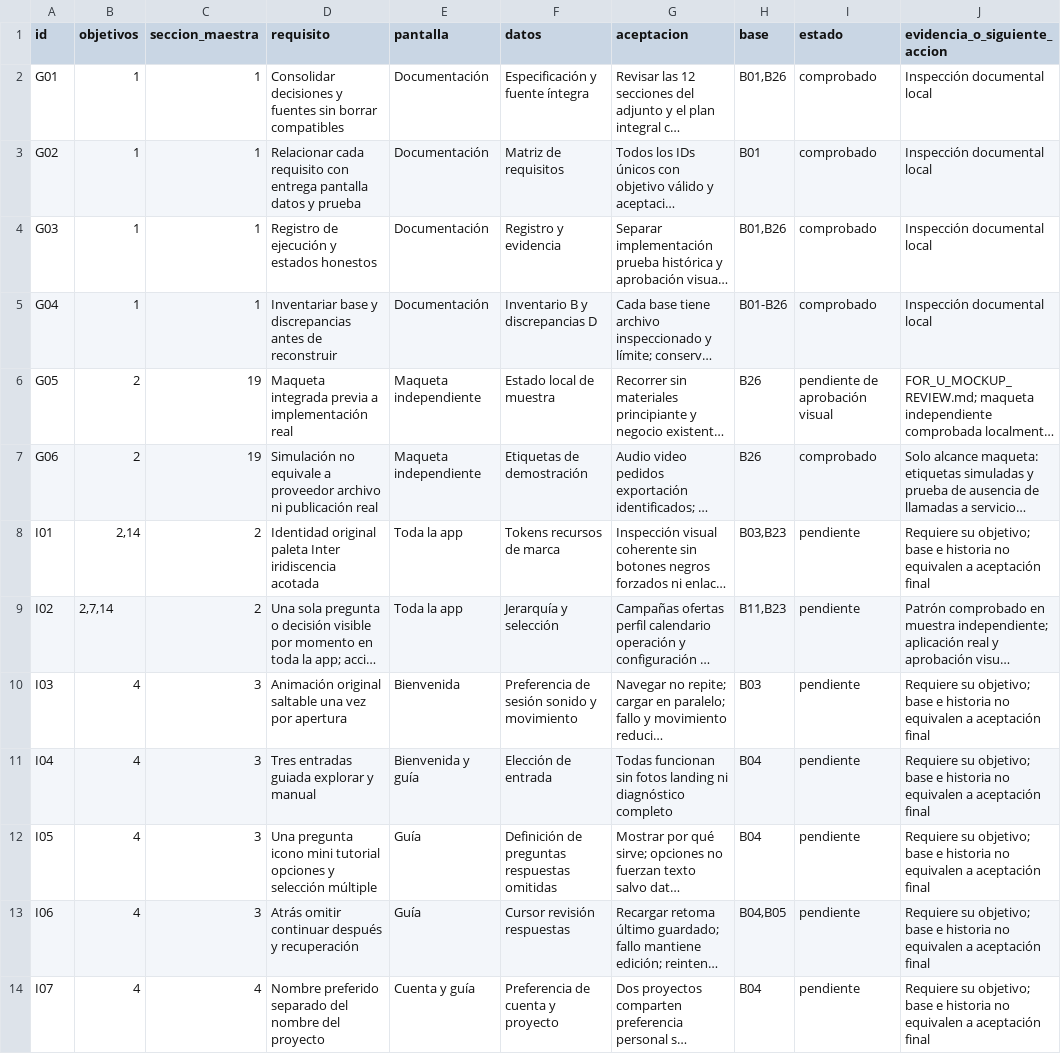
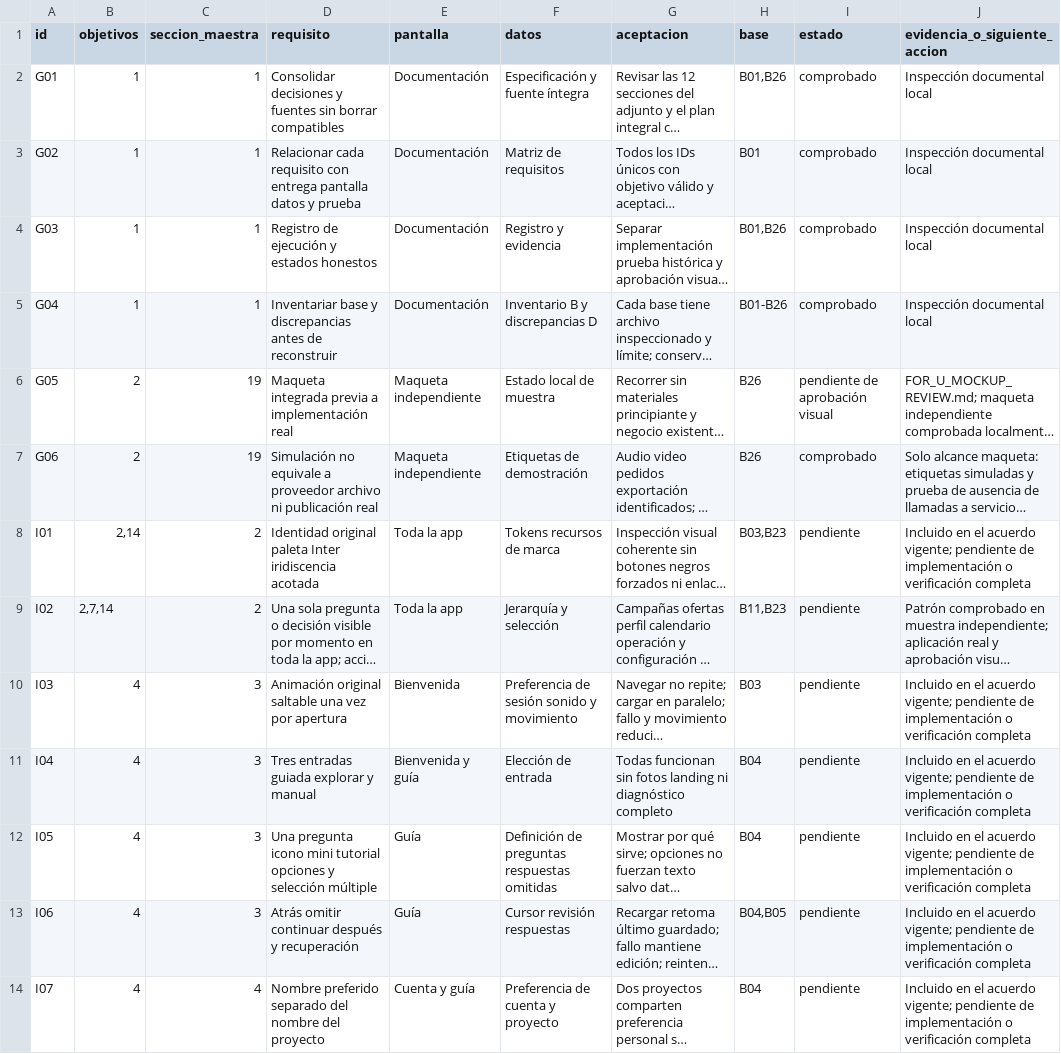
Before and after one commit to nicoiriartemarketing-foru/for-u, a CSV file: docs/FOR_U_REQUIREMENTS.csv, drawn as a sheet; only a part is shown; long unchanged cells end in …; the diff covers the shown part only; the diff names each change by its address in the sheet, - before the commit and + after, or states it on an @@ line.

```diff
--- a/docs/FOR_U_REQUIREMENTS.csv
+++ b/docs/FOR_U_REQUIREMENTS.csv
-J8 (evidencia_o_siguiente_accion): Requiere su objetivo; base e historia no equivalen a aceptación final
+J8 (evidencia_o_siguiente_accion): Incluido en el acuerdo vigente; pendiente de implementación o verificación completa
-J10:J14 (evidencia_o_siguiente_accion): Requiere su objetivo; base e historia no equivalen a aceptación final
+J10:J14 (evidencia_o_siguiente_accion): Incluido en el acuerdo vigente; pendiente de implementación o verificación completa
```
Also changed, not shown: 132 edited cells elsewhere in this file, 19 other files.
